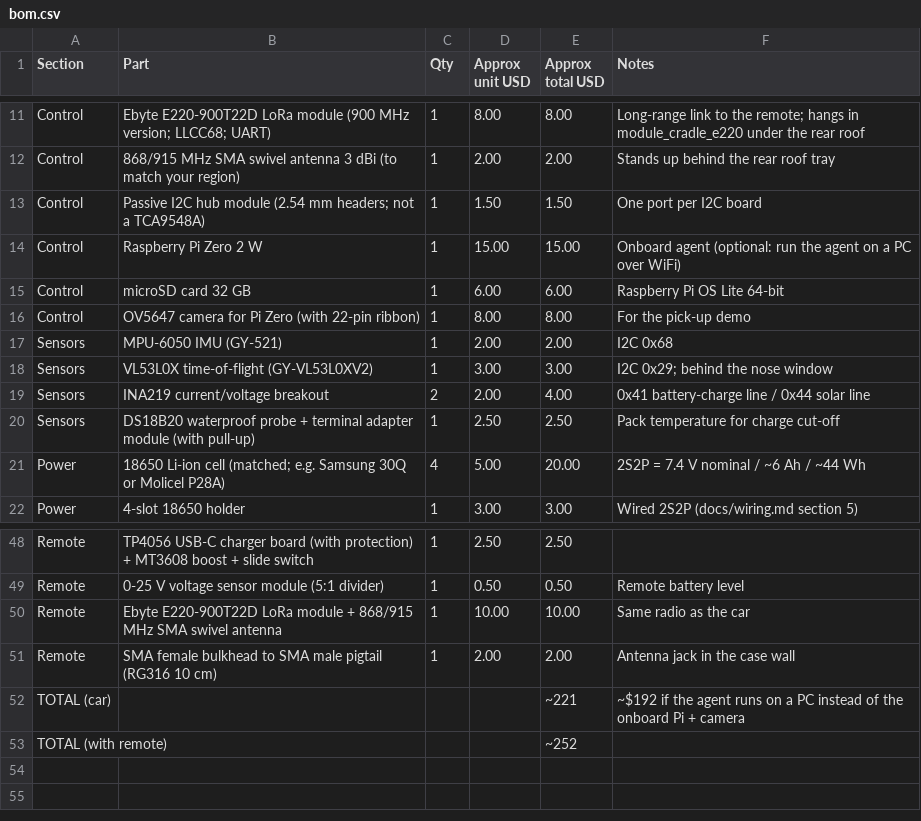
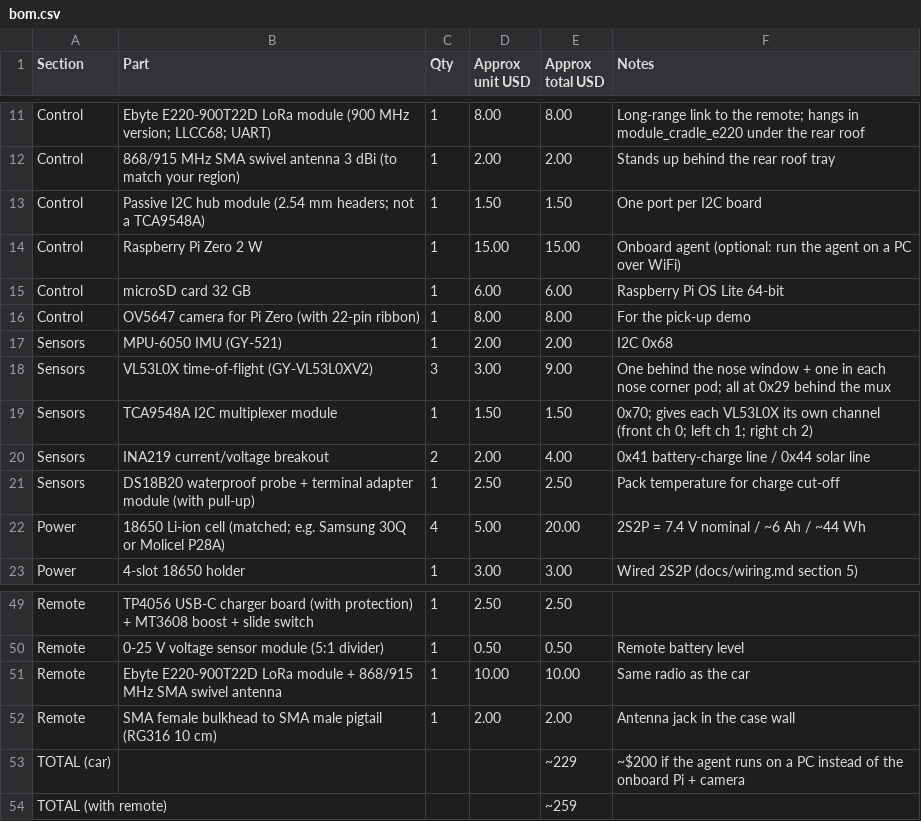
Before and after one commit to Normansrule/solar-rover, a CSV file: docs/bom.csv, drawn as a sheet; only a part is shown, gaps mark what is left out.

```diff
--- a/docs/bom.csv
+++ b/docs/bom.csv
@@ -17,3 +17,4 @@ Control,OV5647 camera for Pi Zero (with 22-pin ribbon),1,8.00,8.00,For the pick-
 Sensors,MPU-6050 IMU (GY-521),1,2.00,2.00,I2C 0x68
-Sensors,VL53L0X time-of-flight (GY-VL53L0XV2),1,3.00,3.00,I2C 0x29; behind the nose window
+Sensors,VL53L0X time-of-flight (GY-VL53L0XV2),3,3.00,9.00,One behind the nose window + one in each nose corner pod; all at 0x29 behind the mux
+Sensors,TCA9548A I2C multiplexer module,1,1.50,1.50,0x70; gives each VL53L0X its own channel (front ch 0; left ch 1; right ch 2)
 Sensors,INA219 current/voltage breakout,2,2.00,4.00,0x41 battery-charge line / 0x44 solar line
@@ -51,3 +52,3 @@ Remote,Ebyte E220-900T22D LoRa module + 868/915 MHz SMA swivel antenna,1,10.00,1
 Remote,SMA female bulkhead to SMA male pigtail (RG316 10 cm),1,2.00,2.00,Antenna jack in the case wall
-TOTAL (car),,,,~221,~$192 if the agent runs on a PC instead of the onboard Pi + camera
-TOTAL (with remote),,,,~252,
+TOTAL (car),,,,~229,~$200 if the agent runs on a PC instead of the onboard Pi + camera
+TOTAL (with remote),,,,~259,
```
Also changed, not shown: 31 other files.
